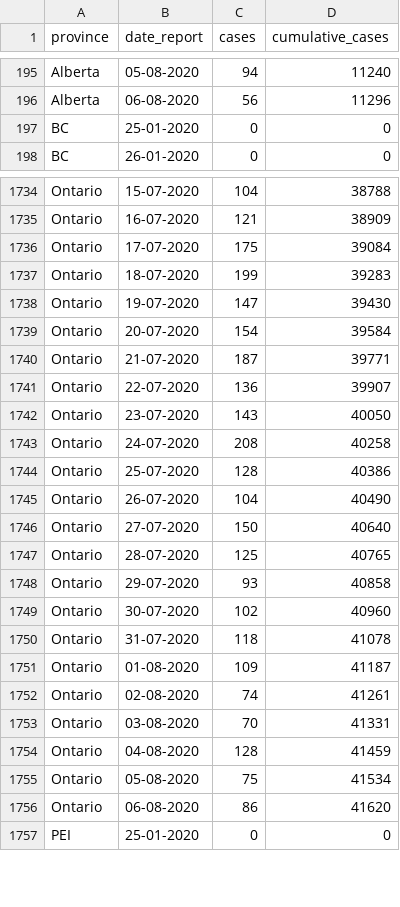
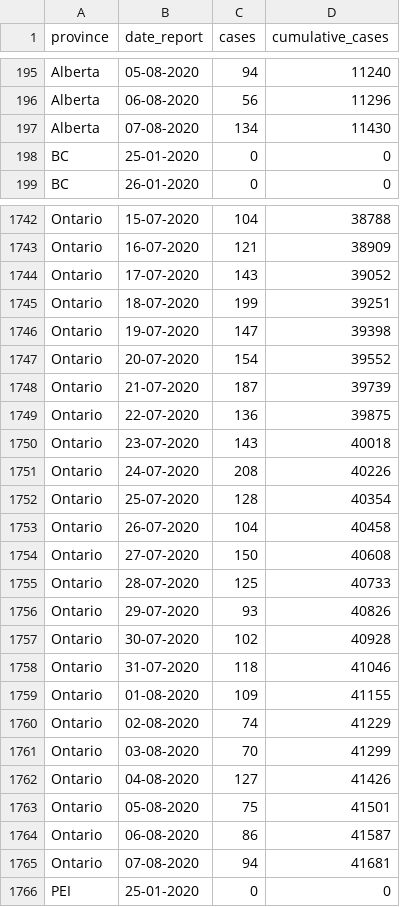
Before and after one commit to linpf/covid19-vis, a CSV file: data/Covid19Canada/timeseries_prov/cases_timeseries_prov.csv, drawn as a sheet; only a part is shown, gaps mark what is left out; the diff covers the shown part only.

```diff
--- a/data/Covid19Canada/timeseries_prov/cases_timeseries_prov.csv
+++ b/data/Covid19Canada/timeseries_prov/cases_timeseries_prov.csv
@@ -196,2 +196,3 @@
 "Alberta","06-08-2020",56,11296
+"Alberta","07-08-2020",134,11430
 "BC","25-01-2020",0,0
@@ -1735,23 +1743,24 @@
 "Ontario","16-07-2020",121,38909
-"Ontario","17-07-2020",175,39084
-"Ontario","18-07-2020",199,39283
-"Ontario","19-07-2020",147,39430
-"Ontario","20-07-2020",154,39584
-"Ontario","21-07-2020",187,39771
-"Ontario","22-07-2020",136,39907
-"Ontario","23-07-2020",143,40050
-"Ontario","24-07-2020",208,40258
-"Ontario","25-07-2020",128,40386
-"Ontario","26-07-2020",104,40490
-"Ontario","27-07-2020",150,40640
-"Ontario","28-07-2020",125,40765
-"Ontario","29-07-2020",93,40858
-"Ontario","30-07-2020",102,40960
-"Ontario","31-07-2020",118,41078
-"Ontario","01-08-2020",109,41187
-"Ontario","02-08-2020",74,41261
-"Ontario","03-08-2020",70,41331
-"Ontario","04-08-2020",128,41459
-"Ontario","05-08-2020",75,41534
-"Ontario","06-08-2020",86,41620
+"Ontario","17-07-2020",143,39052
+"Ontario","18-07-2020",199,39251
+"Ontario","19-07-2020",147,39398
+"Ontario","20-07-2020",154,39552
+"Ontario","21-07-2020",187,39739
+"Ontario","22-07-2020",136,39875
+"Ontario","23-07-2020",143,40018
+"Ontario","24-07-2020",208,40226
+"Ontario","25-07-2020",128,40354
+"Ontario","26-07-2020",104,40458
+"Ontario","27-07-2020",150,40608
+"Ontario","28-07-2020",125,40733
+"Ontario","29-07-2020",93,40826
+"Ontario","30-07-2020",102,40928
+"Ontario","31-07-2020",118,41046
+"Ontario","01-08-2020",109,41155
+"Ontario","02-08-2020",74,41229
+"Ontario","03-08-2020",70,41299
+"Ontario","04-08-2020",127,41426
+"Ontario","05-08-2020",75,41501
+"Ontario","06-08-2020",86,41587
+"Ontario","07-08-2020",94,41681
 "PEI","25-01-2020",0,0
```
Also changed, not shown: 12 added rows elsewhere in this file, data/BCCDC_COVID19_Dashboard_Case_Details.csv, data/Covid19Canada/timeseries_hr/cases_timeseries_hr.csv, 16 other files.
